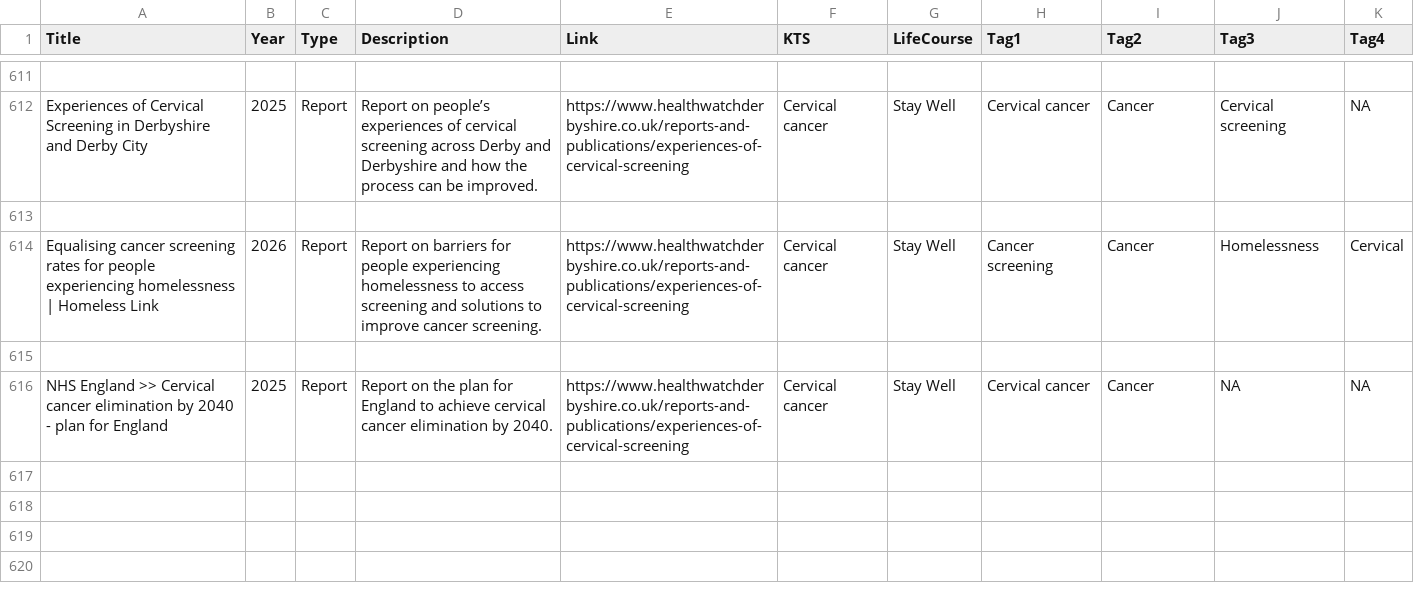
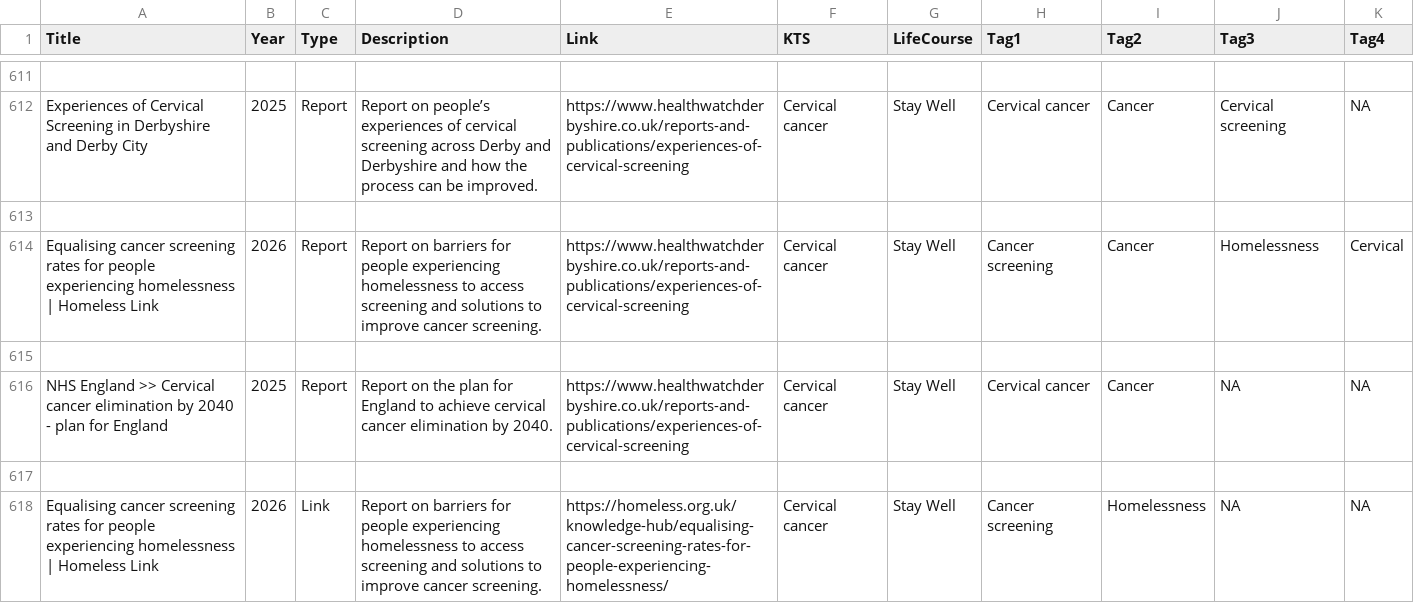
Before and after one commit to DerbyshireKIT/jsna-resources, a CSV file: resources_all.csv, drawn as a sheet; only a part is shown, gaps mark what is left out.

Commit message:
Add resource: Equalising cancer screening rates for people experiencing homelessness | Homeless Link

```diff
--- a/resources_all.csv
+++ b/resources_all.csv
@@ -636 +636,3 @@ Equalising cancer screening rates for people experiencing homelessness | Homeles
 NHS England >> Cervical cancer elimination by 2040 - plan for England,2025,Report,Report on the plan for England to achieve cervical cancer elimination by 2040.,https://www.healthwatchderbyshire.co.uk/reports-and-publications/experiences-of-cervical-screening,Cervical cancer,Stay Well,Cervical cancer,Cancer,NA,NA
+
+Equalising cancer screening rates for people experiencing homelessness | Homeless Link,2026,Link,Report on barriers for people experiencing homelessness to access screening and solutions to improve cancer screening.,https://homeless.org.uk/knowledge-hub/equalising-cancer-screening-rates-for-people-experiencing-homelessness/,Cervical cancer,Stay Well,Cancer screening,Homelessness,NA,NA
```
